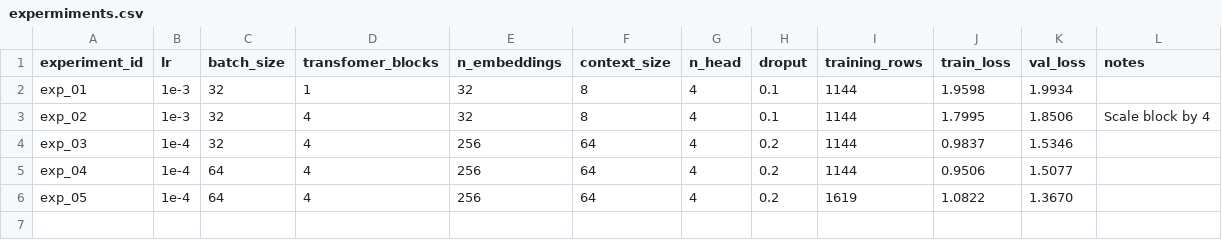
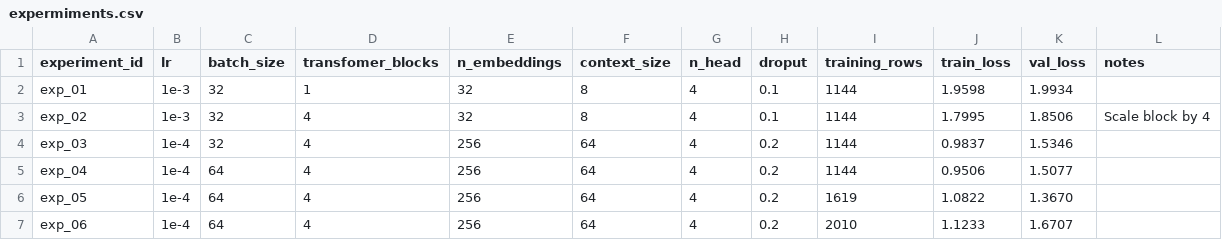
Before and after one commit to roynx98/generative-fortune-cookie, a CSV file: expermiments.csv, drawn as a sheet.

Commit message:
feat(model): Add more training data

```diff
--- a/expermiments.csv
+++ b/expermiments.csv
@@ -6 +6,2 @@ exp_04,1e-4,64,4,256,64,4,0.2,1144,0.9506,1.5077,
 exp_05,1e-4,64,4,256,64,4,0.2,1619,1.0822,1.3670,
+exp_06,1e-4,64,4,256,64,4,0.2,2010,1.1233,1.6707,
```
Also changed, not shown: 1 other file.
